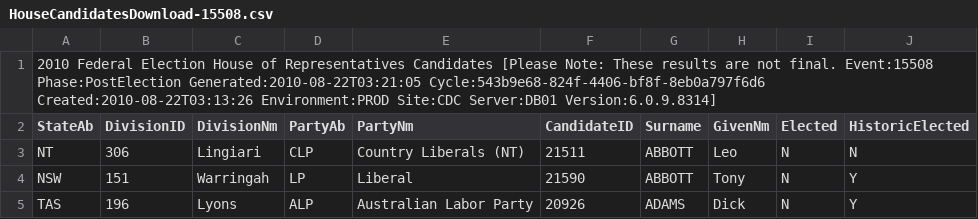
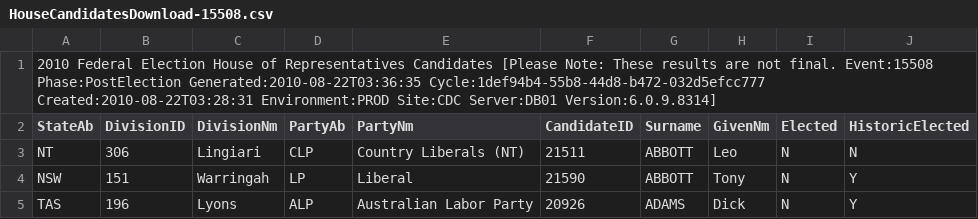
Before and after one commit to d1b/AustralianFederalElection2010CSV, a CSV file: HouseCandidatesDownload-15508.csv, drawn as a sheet; only a part is shown.

```diff
--- a/HouseCandidatesDownload-15508.csv
+++ b/HouseCandidatesDownload-15508.csv
@@ -1,2 +1,2 @@
-2010 Federal Election House of Representatives Candidates [Please Note: These results are not final. Event:15508 Phase:PostElection Generated:2010-08-22T03:21:05 Cycle:543b9e68-824f-4406-bf8f-8eb0a797f6d6 Created:2010-08-22T03:13:26 Environment:PROD Site:CDC Server:DB01 Version:6.0.9.8314]
+2010 Federal Election House of Representatives Candidates [Please Note: These results are not final. Event:15508 Phase:PostElection Generated:2010-08-22T03:36:35 Cycle:1def94b4-55b8-44d8-b472-032d5efcc777 Created:2010-08-22T03:28:31 Environment:PROD Site:CDC Server:DB01 Version:6.0.9.8314]
 StateAb,DivisionID,DivisionNm,PartyAb,PartyNm,CandidateID,Surname,GivenNm,Elected,HistoricElected
```
Also changed, not shown: HouseFirstPrefsByCandidateByVoteTypeDownload-15508.csv, HouseFirstPrefsByPartyDownload-15508.csv, 22 other files.
